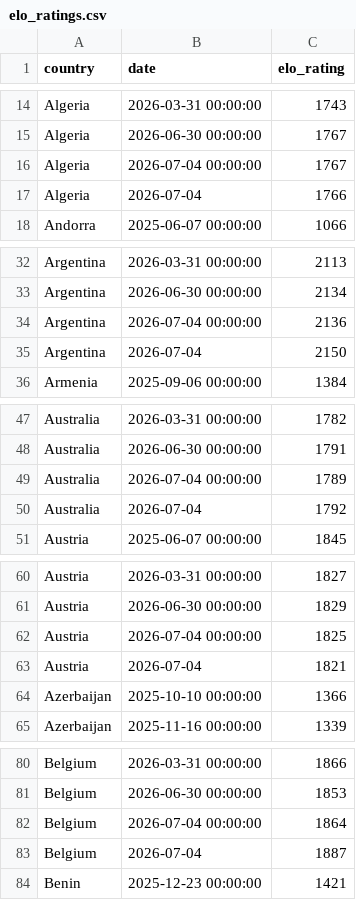
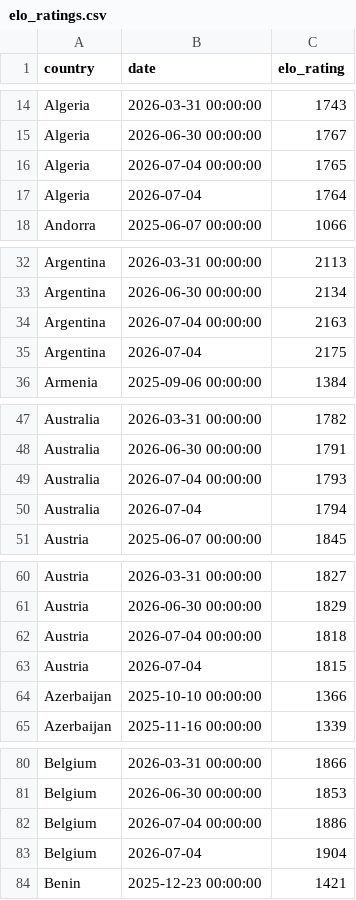
Before and after one commit to bluemusk24/fifa26-worldcup-predictions, a CSV file: wc2026-ml-data/data/elo_ratings.csv, drawn as a sheet; only a part is shown, gaps mark what is left out; the diff covers the shown part only.

Commit message:
Re-run model pipeline with updated Elo ratings

```diff
--- a/wc2026-ml-data/data/elo_ratings.csv
+++ b/wc2026-ml-data/data/elo_ratings.csv
@@ -15,4 +15,4 @@ Algeria,2026-03-31 00:00:00,1743
 Algeria,2026-06-30 00:00:00,1767
-Algeria,2026-07-04 00:00:00,1767
-Algeria,2026-07-04,1766
+Algeria,2026-07-04 00:00:00,1765
+Algeria,2026-07-04,1764
 Andorra,2025-06-07 00:00:00,1066
@@ -33,4 +33,4 @@ Argentina,2026-03-31 00:00:00,2113
 Argentina,2026-06-30 00:00:00,2134
-Argentina,2026-07-04 00:00:00,2136
-Argentina,2026-07-04,2150
+Argentina,2026-07-04 00:00:00,2163
+Argentina,2026-07-04,2175
 Armenia,2025-09-06 00:00:00,1384
@@ -48,4 +48,4 @@ Australia,2026-03-31 00:00:00,1782
 Australia,2026-06-30 00:00:00,1791
-Australia,2026-07-04 00:00:00,1789
-Australia,2026-07-04,1792
+Australia,2026-07-04 00:00:00,1793
+Australia,2026-07-04,1794
 Austria,2025-06-07 00:00:00,1845
@@ -61,4 +61,4 @@ Austria,2026-03-31 00:00:00,1827
 Austria,2026-06-30 00:00:00,1829
-Austria,2026-07-04 00:00:00,1825
-Austria,2026-07-04,1821
+Austria,2026-07-04 00:00:00,1818
+Austria,2026-07-04,1815
 Azerbaijan,2025-10-10 00:00:00,1366
@@ -81,4 +81,4 @@ Belgium,2026-03-31 00:00:00,1866
 Belgium,2026-06-30 00:00:00,1853
-Belgium,2026-07-04 00:00:00,1864
-Belgium,2026-07-04,1887
+Belgium,2026-07-04 00:00:00,1886
+Belgium,2026-07-04,1904
 Benin,2025-12-23 00:00:00,1421
```
Also changed, not shown: 86 edited cells elsewhere in this file, 1 other file.
